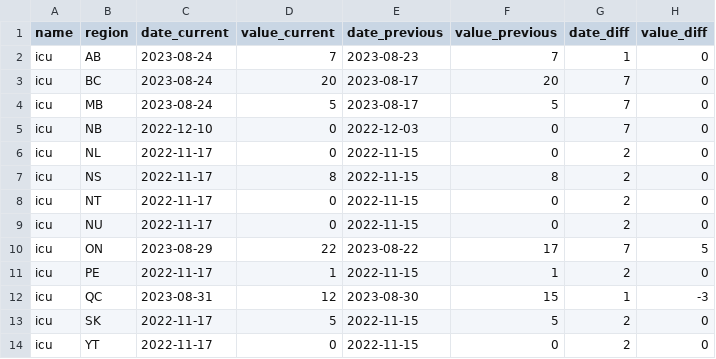
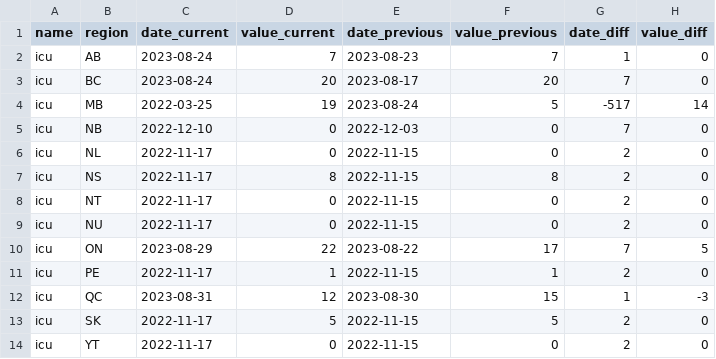
Before and after one commit to ccodwg/CovidTimelineCanada, a CSV file: diffs/pt/icu_pt.csv, drawn as a sheet.

```diff
--- a/diffs/pt/icu_pt.csv
+++ b/diffs/pt/icu_pt.csv
@@ -3,3 +3,3 @@
 "icu","BC","2023-08-24",20,"2023-08-17",20,7,0
-"icu","MB","2023-08-24",5,"2023-08-17",5,7,0
+"icu","MB","2022-03-25",19,"2023-08-24",5,-517,14
 "icu","NB","2022-12-10",0,"2022-12-03",0,7,0
```
Also changed, not shown: diffs/pt/hospitalizations_pt.csv, docs/data_sources/data_sources.csv, 6 other files.
